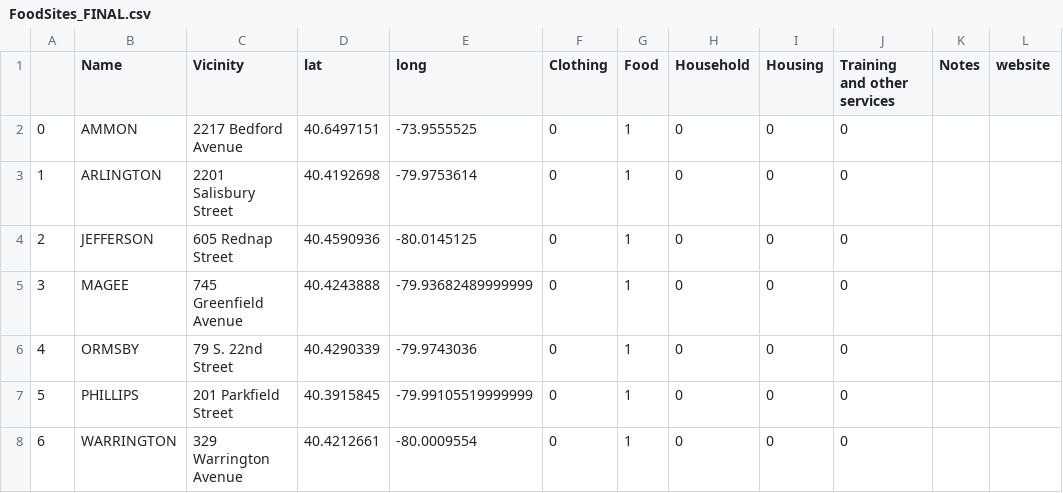
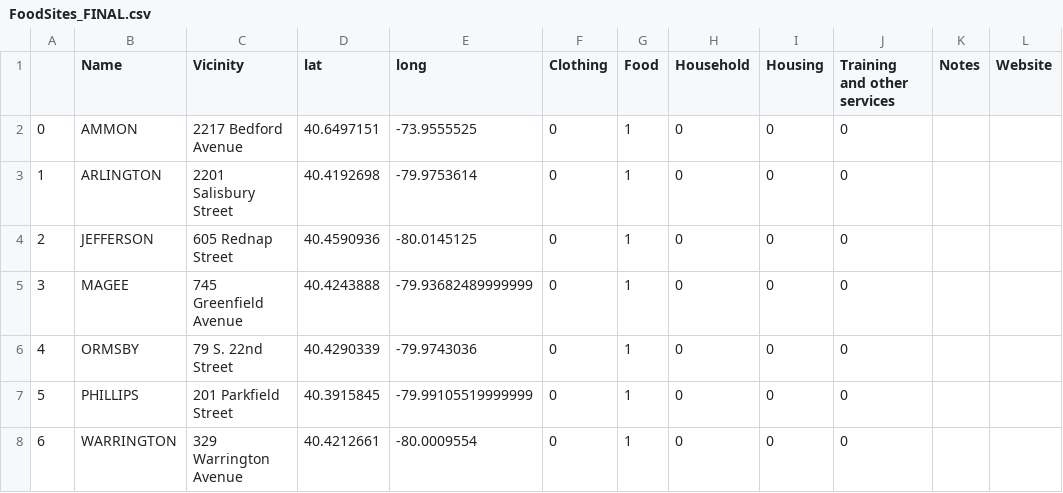
Before and after one commit to mihirbhaskar/save-the-pandas-intpython, a CSV file: FoodSites_FINAL.csv, drawn as a sheet.

Commit message:
Backend data cleaning.

```diff
--- a/FoodSites_FINAL.csv
+++ b/FoodSites_FINAL.csv
@@ -1,2 +1,2 @@
-,Name,Vicinity,lat,long,Clothing,Food,Household,Housing,Training and other services,Notes,website
+,Name,Vicinity,lat,long,Clothing,Food,Household,Housing,Training and other services,Notes,Website
 0,AMMON,2217 Bedford Avenue,40.6497151,-73.9555525,0,1,0,0,0,,
```
Also changed, not shown: 2 other files.
